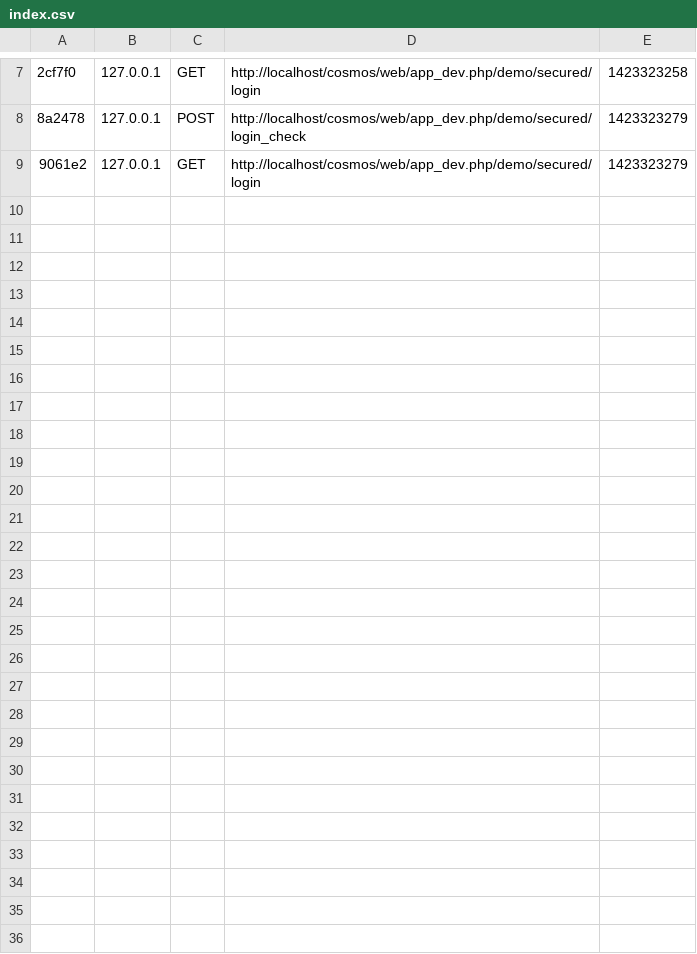
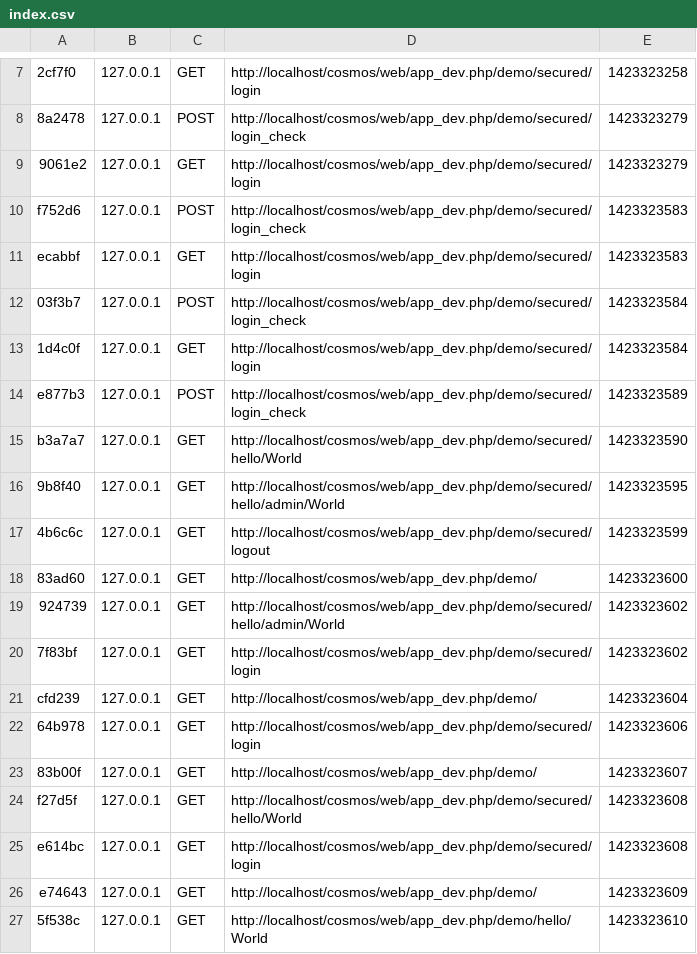
Before and after one commit to julinoneto/base-symfony, a CSV file: app/cache/dev/profiler/index.csv, drawn as a sheet; only a part is shown, gaps mark what is left out; the diff names each change by its address in the sheet, - before the commit and + after, or states it on an @@ line.

```diff
--- a/app/cache/dev/profiler/index.csv
+++ b/app/cache/dev/profiler/index.csv
+row 10: f752d6 | 127.0.0.1 | POST | http://localhost/cosmos/web/app_dev.php/demo/secured/login_check | 1423323583
+row 11: ecabbf | 127.0.0.1 | GET | http://localhost/cosmos/web/app_dev.php/demo/secured/login | 1423323583
+row 12: 03f3b7 | 127.0.0.1 | POST | http://localhost/cosmos/web/app_dev.php/demo/secured/login_check | 1423323584
+row 13: 1d4c0f | 127.0.0.1 | GET | http://localhost/cosmos/web/app_dev.php/demo/secured/login | 1423323584
+row 14: e877b3 | 127.0.0.1 | POST | http://localhost/cosmos/web/app_dev.php/demo/secured/login_check | 1423323589
+row 15: b3a7a7 | 127.0.0.1 | GET | http://localhost/cosmos/web/app_dev.php/demo/secured/hello/World | 1423323590
+row 16: 9b8f40 | 127.0.0.1 | GET | http://localhost/cosmos/web/app_dev.php/demo/secured/hello/admin/World | 1423323595
+row 17: 4b6c6c | 127.0.0.1 | GET | http://localhost/cosmos/web/app_dev.php/demo/secured/logout | 1423323599
+row 18: 83ad60 | 127.0.0.1 | GET | http://localhost/cosmos/web/app_dev.php/demo/ | 1423323600
+row 19: 924739 | 127.0.0.1 | GET | http://localhost/cosmos/web/app_dev.php/demo/secured/hello/admin/World | 1423323602
+row 20: 7f83bf | 127.0.0.1 | GET | http://localhost/cosmos/web/app_dev.php/demo/secured/login | 1423323602
+row 21: cfd239 | 127.0.0.1 | GET | http://localhost/cosmos/web/app_dev.php/demo/ | 1423323604
+row 22: 64b978 | 127.0.0.1 | GET | http://localhost/cosmos/web/app_dev.php/demo/secured/login | 1423323606
+row 23: 83b00f | 127.0.0.1 | GET | http://localhost/cosmos/web/app_dev.php/demo/ | 1423323607
+row 24: f27d5f | 127.0.0.1 | GET | http://localhost/cosmos/web/app_dev.php/demo/secured/hello/World | 1423323608
+row 25: e614bc | 127.0.0.1 | GET | http://localhost/cosmos/web/app_dev.php/demo/secured/login | 1423323608
+row 26: e74643 | 127.0.0.1 | GET | http://localhost/cosmos/web/app_dev.php/demo/ | 1423323609
+row 27: 5f538c | 127.0.0.1 | GET | http://localhost/cosmos/web/app_dev.php/demo/hello/World | 1423323610
```
Also changed, not shown: 2 other files.
